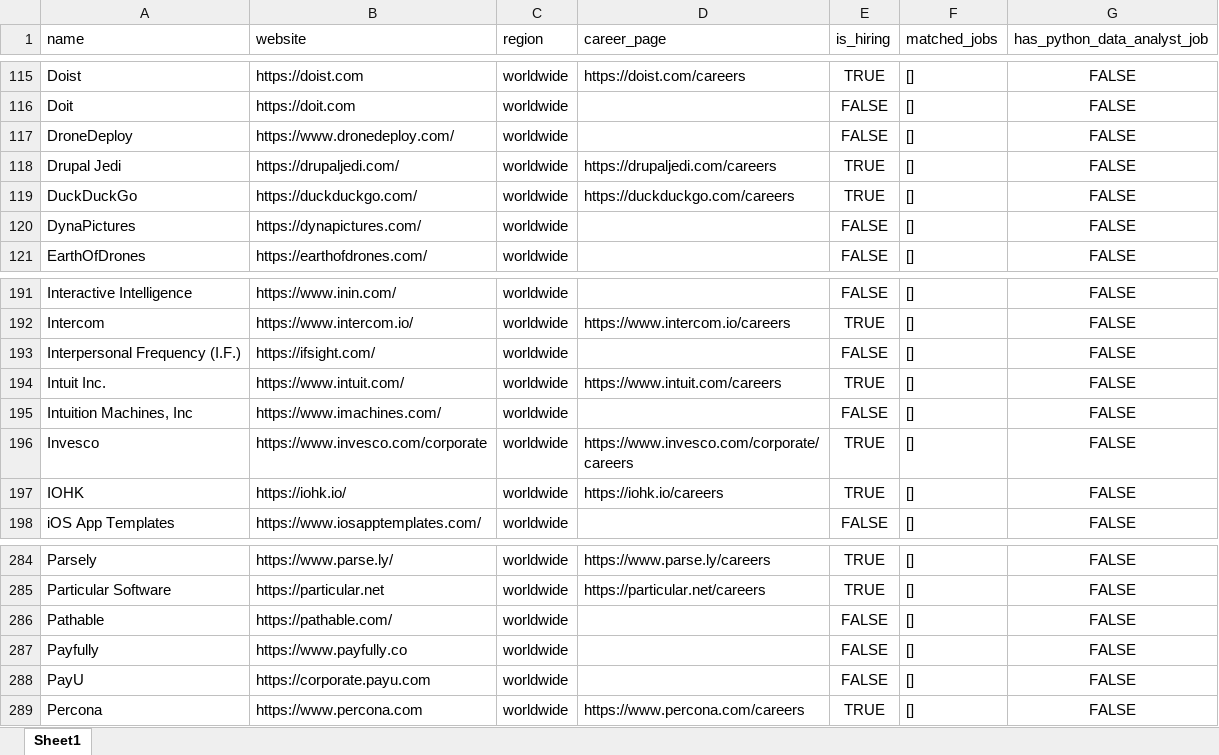
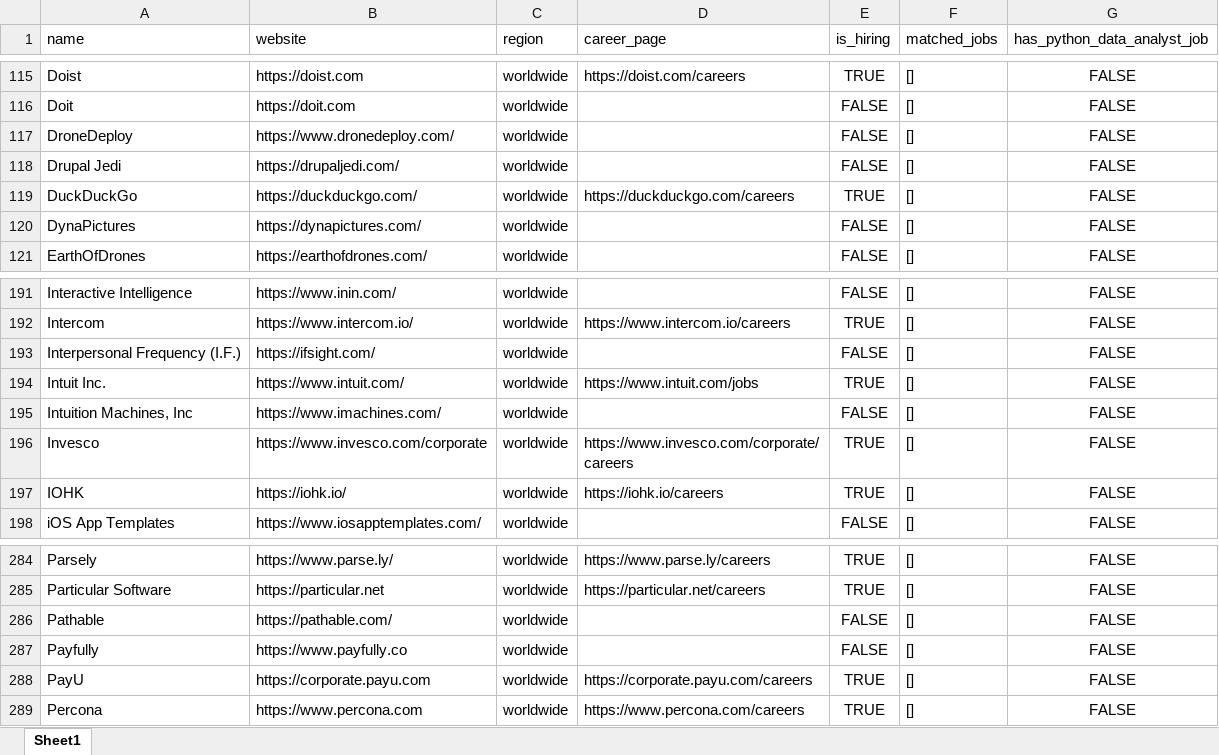
Before and after one commit to ChiaraVan1/remote-job-monitor, an Excel workbook: remote_companies_with_python_jobs_cached.xlsx, sheet Sheet1, drawn as a sheet; only a part is shown, gaps mark what is left out; values as stored, in another font and other column widths than the file's, no borders; the diff names each change by its address in the sheet, - before the commit and + after, or states it on an @@ line.

```diff
--- a/remote_companies_with_python_jobs_cached.xlsx (sheet Sheet1)
+++ b/remote_companies_with_python_jobs_cached.xlsx (sheet Sheet1)
-D118 (career_page): https://drupaljedi.com/careers
+D118 (career_page): (empty)
-E118 (is_hiring): TRUE
+E118 (is_hiring): FALSE
-D194 (career_page): https://www.intuit.com/careers
+D194 (career_page): https://www.intuit.com/jobs
-D288 (career_page): (empty)
+D288 (career_page): https://corporate.payu.com/careers
-E288 (is_hiring): FALSE
+E288 (is_hiring): TRUE
```
Also changed, not shown: 1 other file.
